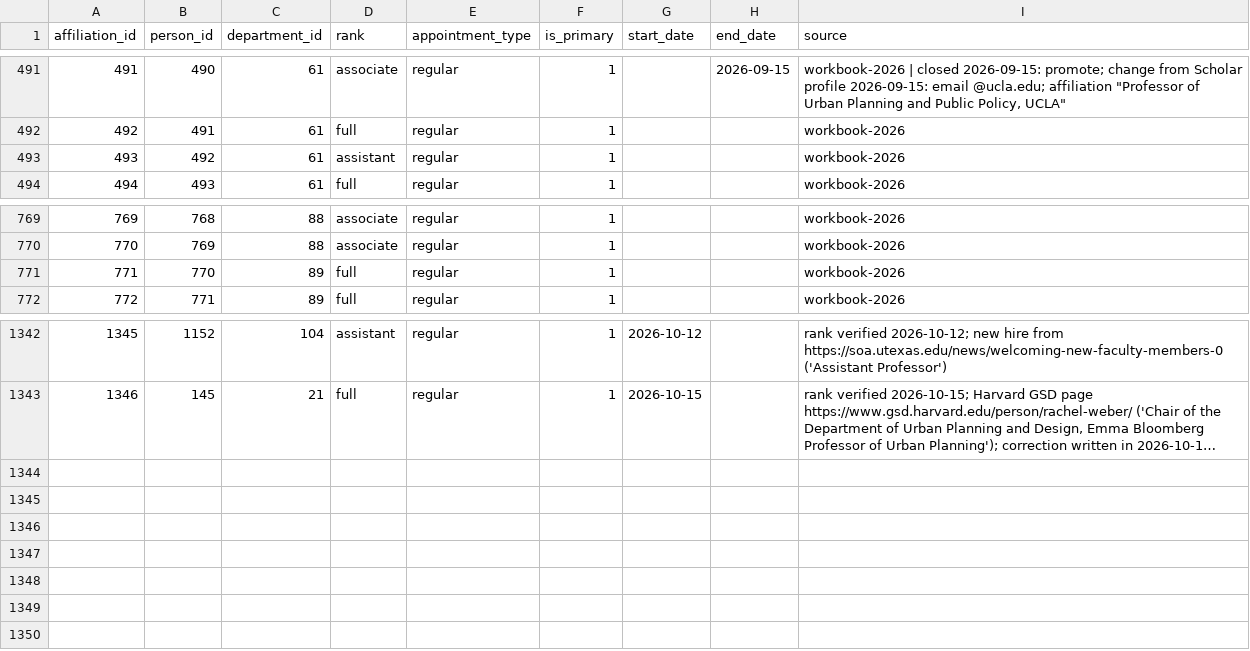
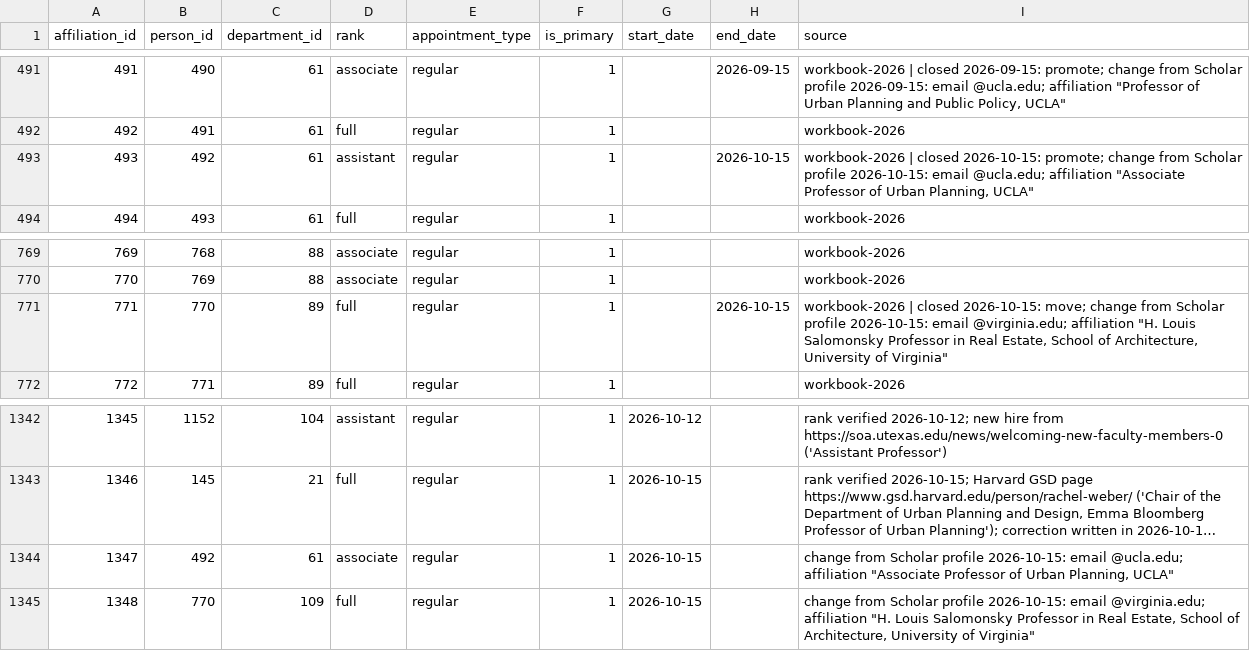
Before and after one commit to aakarner/planning-citation-metrics, a CSV file: data/roster/affiliation.csv, drawn as a sheet; only a part is shown, gaps mark what is left out; long unchanged cells end in …; the diff names each change by its address in the sheet, - before the commit and + after, or states it on an @@ line.

```diff
--- a/data/roster/affiliation.csv
+++ b/data/roster/affiliation.csv
-H493 (end_date): (empty)
+H493 (end_date): 2026-10-15
-I493 (source): workbook-2026
+I493 (source): workbook-2026 | closed 2026-10-15: promote; change from Scholar profile 2026-10-15: email @ucla.edu; affiliation "Associate Professor of Urban Planning, UCLA"
-H771 (end_date): (empty)
+H771 (end_date): 2026-10-15
-I771 (source): workbook-2026
+I771 (source): workbook-2026 | closed 2026-10-15: move; change from Scholar profile 2026-10-15: email @virginia.edu; affiliation "H. Louis Salomonsky Professor in Real Estate, School of Architecture, University of Virginia"
+row 1344: 1347 | 492 | 61 | associate | regular | 1 | 2026-10-15 |  | change from Scholar profile 2026-10-15: email @ucla.edu; affiliation "Associate Professor of Urban Planning, UCLA"
+row 1345: 1348 | 770 | 109 | full | regular | 1 | 2026-10-15 |  | change from Scholar profile 2026-10-15: email @virginia.edu; affiliation "H. Louis Salomonsky Professor in Real Estate, School of Architecture, University of Virginia"
```
Also changed, not shown: 2 other files.
